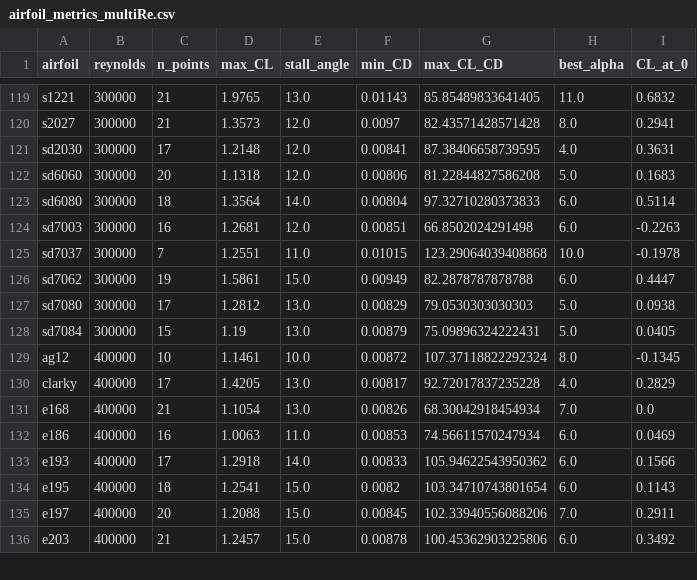
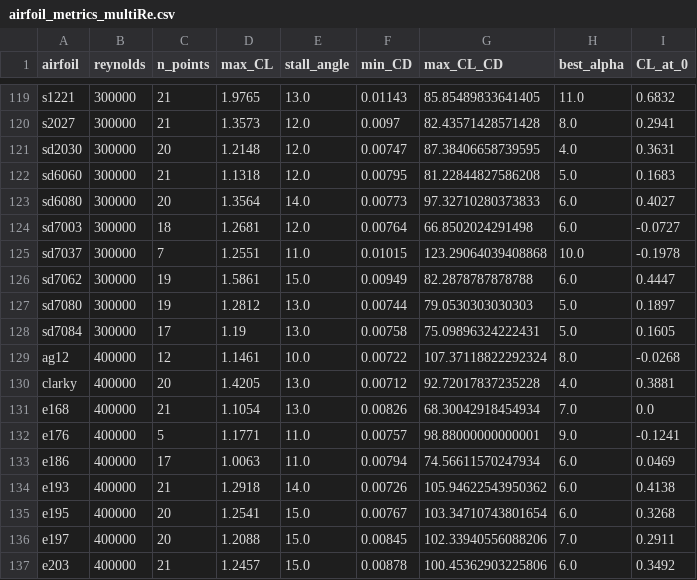
Before and after one commit to rajdeivashankar/airfoil-research, a CSV file: results/airfoil_metrics_multiRe.csv, drawn as a sheet; only a part is shown, gaps mark what is left out; the diff covers the shown part only.

```diff
--- a/results/airfoil_metrics_multiRe.csv
+++ b/results/airfoil_metrics_multiRe.csv
@@ -120,16 +120,17 @@ s1221,300000,21,1.9765,13.0,0.01143,85.85489833641405,11.0,0.6832
 s2027,300000,21,1.3573,12.0,0.0097,82.43571428571428,8.0,0.2941
-sd2030,300000,17,1.2148,12.0,0.00841,87.38406658739595,4.0,0.3631
-sd6060,300000,20,1.1318,12.0,0.00806,81.22844827586208,5.0,0.1683
-sd6080,300000,18,1.3564,14.0,0.00804,97.32710280373833,6.0,0.5114
-sd7003,300000,16,1.2681,12.0,0.00851,66.8502024291498,6.0,-0.2263
+sd2030,300000,20,1.2148,12.0,0.00747,87.38406658739595,4.0,0.3631
+sd6060,300000,21,1.1318,12.0,0.00795,81.22844827586208,5.0,0.1683
+sd6080,300000,20,1.3564,14.0,0.00773,97.32710280373833,6.0,0.4027
+sd7003,300000,18,1.2681,12.0,0.00764,66.8502024291498,6.0,-0.0727
 sd7037,300000,7,1.2551,11.0,0.01015,123.29064039408868,10.0,-0.1978
 sd7062,300000,19,1.5861,15.0,0.00949,82.2878787878788,6.0,0.4447
-sd7080,300000,17,1.2812,13.0,0.00829,79.0530303030303,5.0,0.0938
-sd7084,300000,15,1.19,13.0,0.00879,75.09896324222431,5.0,0.0405
-ag12,400000,10,1.1461,10.0,0.00872,107.37118822292324,8.0,-0.1345
-clarky,400000,17,1.4205,13.0,0.00817,92.72017837235228,4.0,0.2829
+sd7080,300000,19,1.2812,13.0,0.00744,79.0530303030303,5.0,0.1897
+sd7084,300000,17,1.19,13.0,0.00758,75.09896324222431,5.0,0.1605
+ag12,400000,12,1.1461,10.0,0.00722,107.37118822292324,8.0,-0.0268
+clarky,400000,20,1.4205,13.0,0.00712,92.72017837235228,4.0,0.3881
 e168,400000,21,1.1054,13.0,0.00826,68.30042918454934,7.0,0.0
-e186,400000,16,1.0063,11.0,0.00853,74.56611570247934,6.0,0.0469
-e193,400000,17,1.2918,14.0,0.00833,105.94622543950362,6.0,0.1566
-e195,400000,18,1.2541,15.0,0.0082,103.34710743801654,6.0,0.1143
+e176,400000,5,1.1771,11.0,0.00757,98.88000000000001,9.0,-0.1241
+e186,400000,17,1.0063,11.0,0.00794,74.56611570247934,6.0,0.0469
+e193,400000,21,1.2918,14.0,0.00726,105.94622543950362,6.0,0.4138
+e195,400000,20,1.2541,15.0,0.00767,103.34710743801654,6.0,0.3268
 e197,400000,20,1.2088,15.0,0.00845,102.33940556088206,7.0,0.2911
```
Also changed, not shown: 147 edited cells elsewhere in this file, results/training_data_multiRe.csv, 5 other files.
